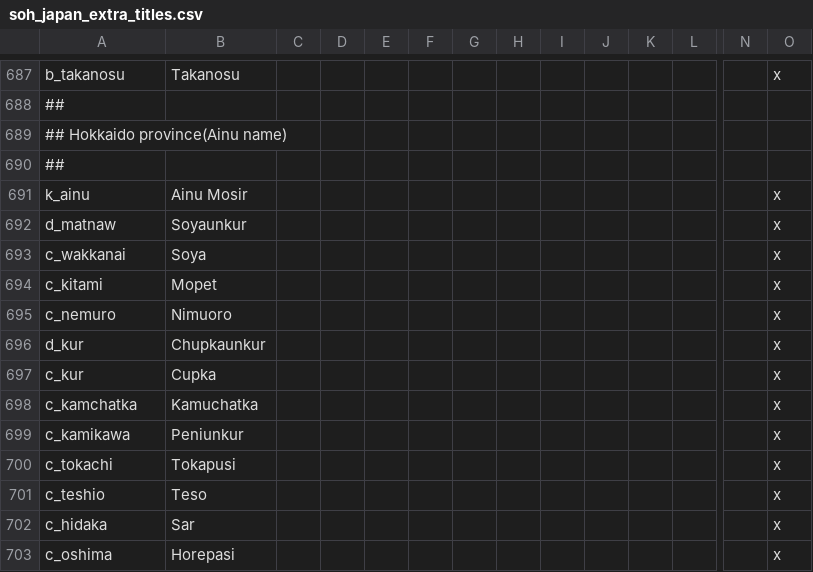
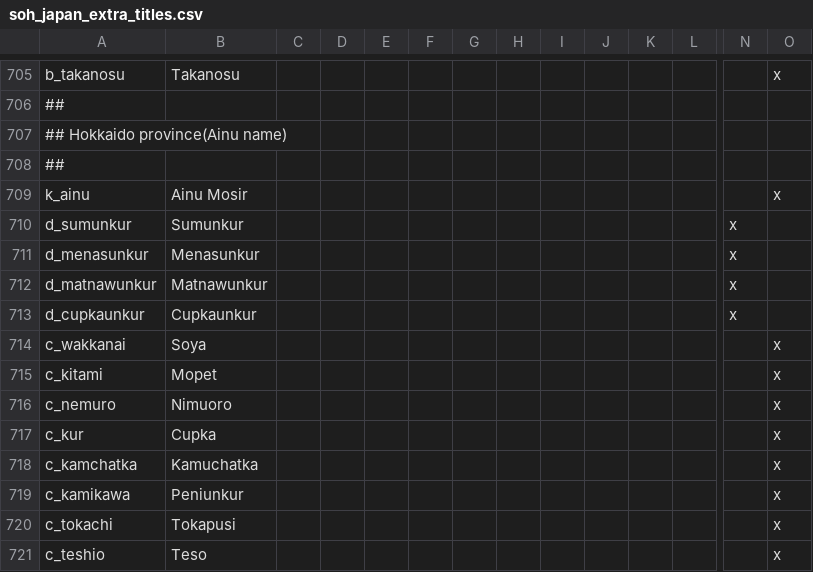
Before and after one commit to MechaShadowV2/Tianxia, a CSV file: Tianxia map update/localisation/soh_japan_extra_titles.csv, drawn as a sheet; only a part is shown, gaps mark what is left out; the shorter side is filled out with more unchanged rows; removed rows and columns are numbered as before the commit, all else as after; rows hold the shown columns only; the diff covers the shown part only; the diff names each change by its address in the sheet, - before the commit and + after, or states it on an @@ line.

```diff
--- a/Tianxia map update/localisation/soh_japan_extra_titles.csv
+++ b/Tianxia map update/localisation/soh_japan_extra_titles.csv
-row 692: d_matnaw | Soyaunkur |  |  |  |  |  |  |  |  |  |  |  | x
+row 710: d_sumunkur | Sumunkur |  |  |  |  |  |  |  |  |  |  | x
+row 711: d_menasunkur | Menasunkur |  |  |  |  |  |  |  |  |  |  | x
+row 712: d_matnawunkur | Matnawunkur |  |  |  |  |  |  |  |  |  |  | x
+row 713: d_cupkaunkur | Cupkaunkur |  |  |  |  |  |  |  |  |  |  | x
-row 696: d_kur | Chupkaunkur |  |  |  |  |  |  |  |  |  |  |  | x
```
Also changed, not shown: 22 added rows and 4 removed rows elsewhere in this file, Tianxia map update/map/definition.csv, 5 other files.
